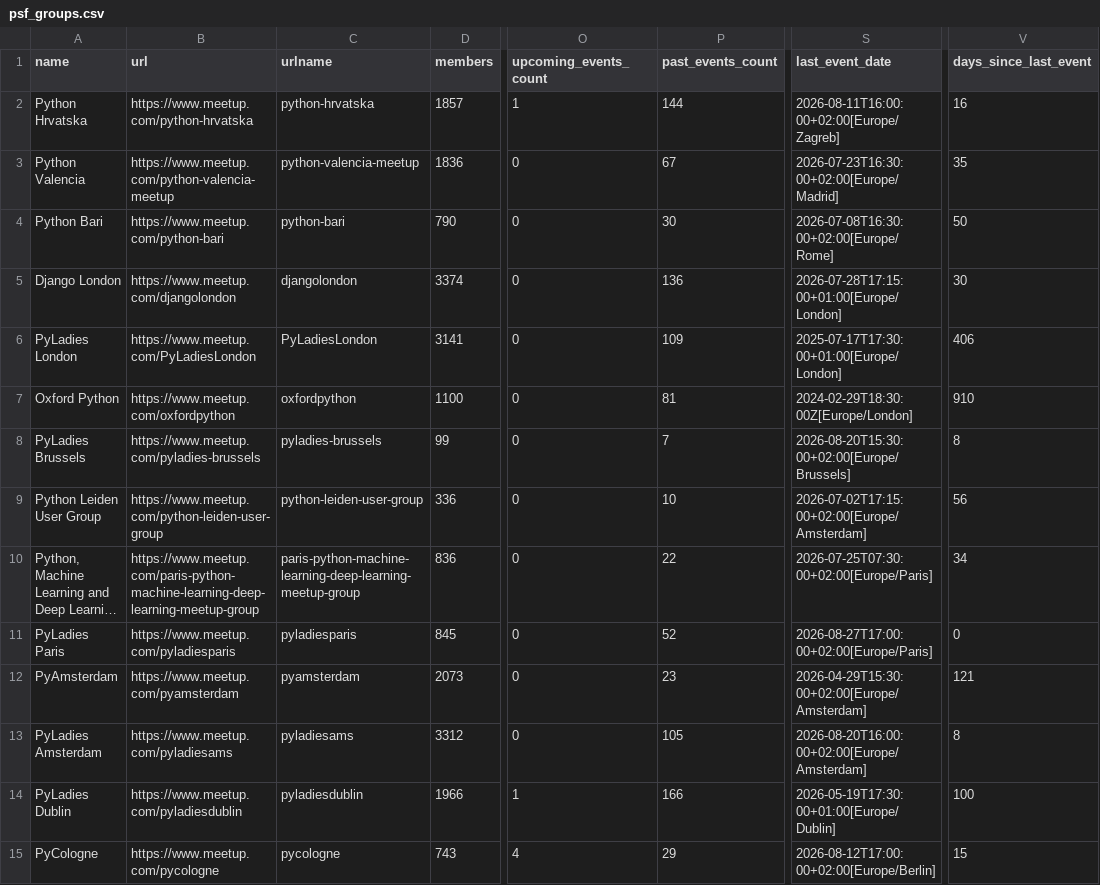
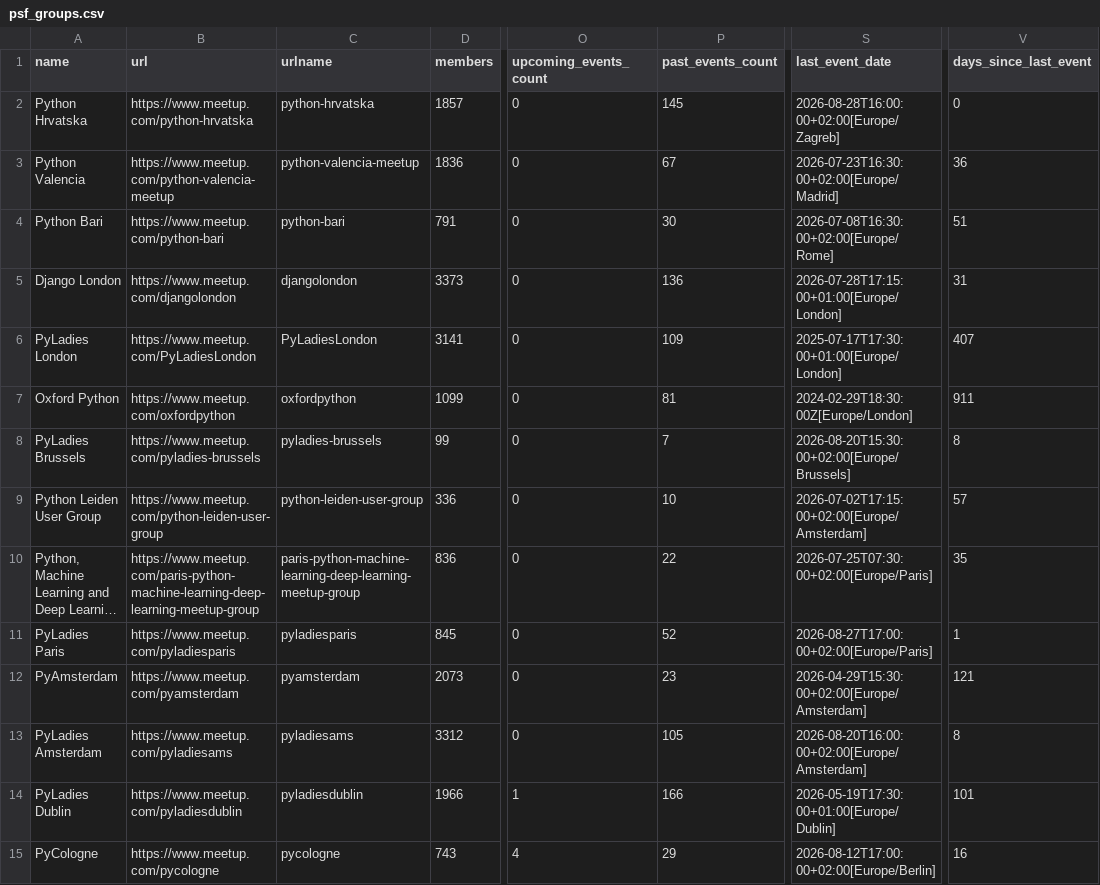
Before and after one commit to hevansDev/mapping-pydata, a CSV file: psf_groups.csv, drawn as a sheet; only a part is shown, gaps mark what is left out; long unchanged cells end in …; the diff covers the shown part only; the diff names each change by its address in the sheet, - before the commit and + after, or states it on an @@ line.

```diff
--- a/psf_groups.csv
+++ b/psf_groups.csv
-O2 (upcoming_events_count): 1
+O2 (upcoming_events_count): 0
-P2 (past_events_count): 144
+P2 (past_events_count): 145
-S2 (last_event_date): 2026-08-11T16:00:00+02:00[Europe/Zagreb]
+S2 (last_event_date): 2026-08-28T16:00:00+02:00[Europe/Zagreb]
-V2 (days_since_last_event): 16
+V2 (days_since_last_event): 0
-V3 (days_since_last_event): 35
+V3 (days_since_last_event): 36
-D4 (members): 790
+D4 (members): 791
-V4 (days_since_last_event): 50
+V4 (days_since_last_event): 51
-D5 (members): 3374
+D5 (members): 3373
-V5 (days_since_last_event): 30
+V5 (days_since_last_event): 31
-V6 (days_since_last_event): 406
+V6 (days_since_last_event): 407
-D7 (members): 1100
+D7 (members): 1099
-V7 (days_since_last_event): 910
+V7 (days_since_last_event): 911
-V9 (days_since_last_event): 56
+V9 (days_since_last_event): 57
-V10 (days_since_last_event): 34
+V10 (days_since_last_event): 35
-V11 (days_since_last_event): 0
+V11 (days_since_last_event): 1
-V14 (days_since_last_event): 100
+V14 (days_since_last_event): 101
-V15 (days_since_last_event): 15
+V15 (days_since_last_event): 16
```
Also changed, not shown: 134 edited cells elsewhere in this file, pydata_groups.csv, pytexas_groups.csv, 16 other files.
